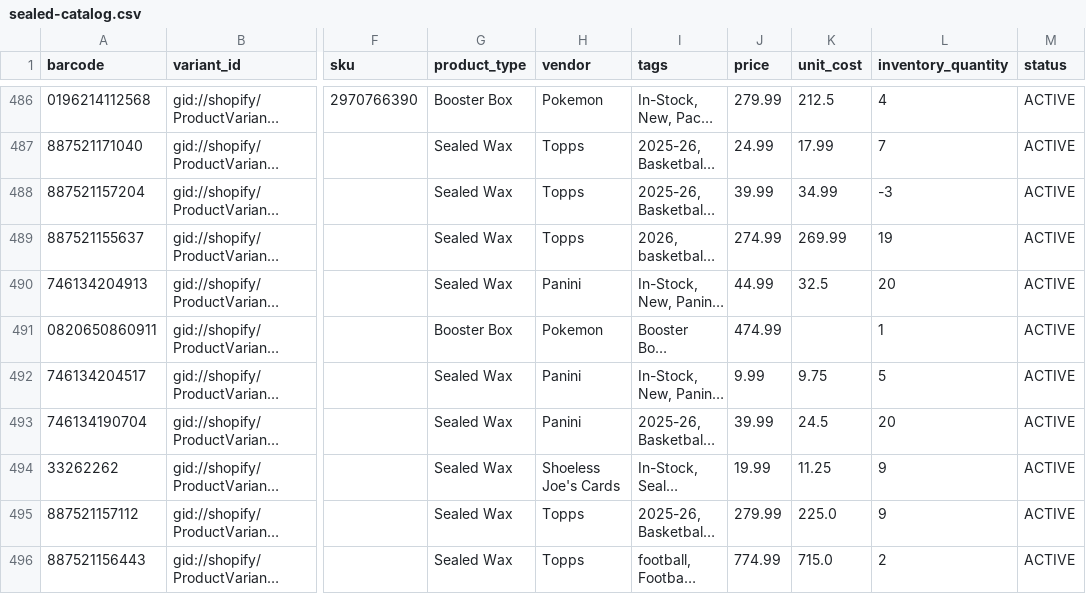
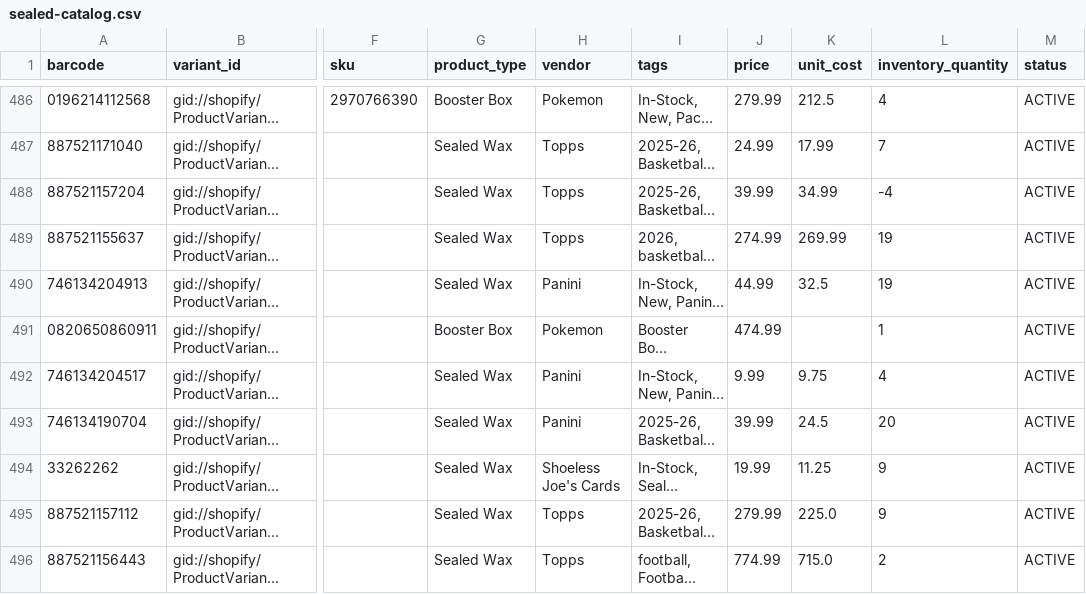
Before and after one commit to shoelessjoes/shoelessjoes-ops, a CSV file: data/sealed-catalog.csv, drawn as a sheet; only a part is shown, gaps mark what is left out; long unchanged cells end in …; the diff covers the shown part only; the diff names each change by its address in the sheet, - before the commit and + after, or states it on an @@ line.

```diff
--- a/data/sealed-catalog.csv
+++ b/data/sealed-catalog.csv
-L488 (inventory_quantity): -3
+L488 (inventory_quantity): -4
-L490 (inventory_quantity): 20
+L490 (inventory_quantity): 19
-L492 (inventory_quantity): 5
+L492 (inventory_quantity): 4
```
Also changed, not shown: 13 edited cells elsewhere in this file, 16 other files.
